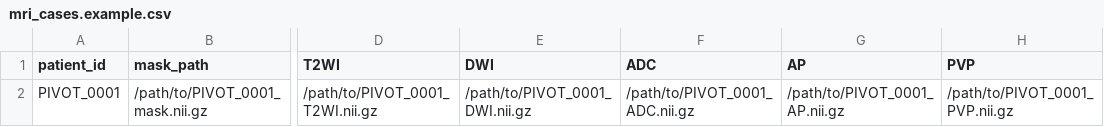
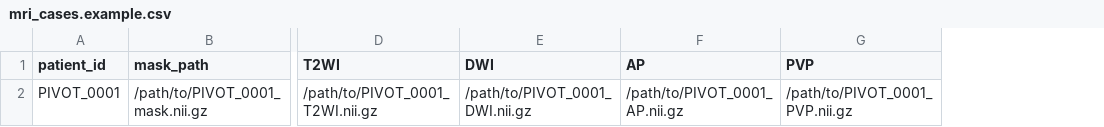
Before and after one commit to HepatoAI-Lab/PIVOT, a CSV file: data/mri_cases.example.csv, drawn as a sheet; only a part is shown, gaps mark what is left out; the diff names each change by its address in the sheet, - before the commit and + after, or states it on an @@ line.

Commit message:
Remove ADC column from mri_cases.example.csv
Removed ADC column from MRI cases data.

```diff
--- a/data/mri_cases.example.csv
+++ b/data/mri_cases.example.csv
-column F (ADC), row 2: /path/to/PIVOT_0001_ADC.nii.gz
```
